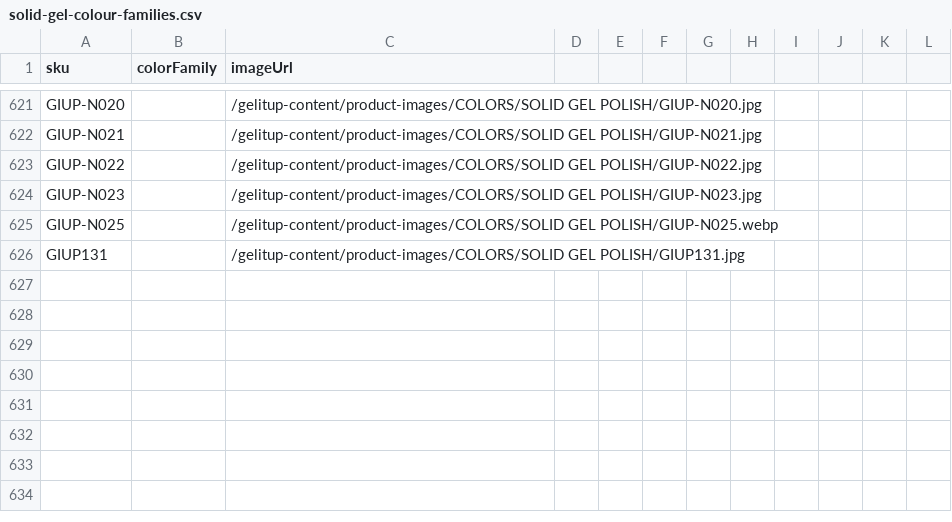
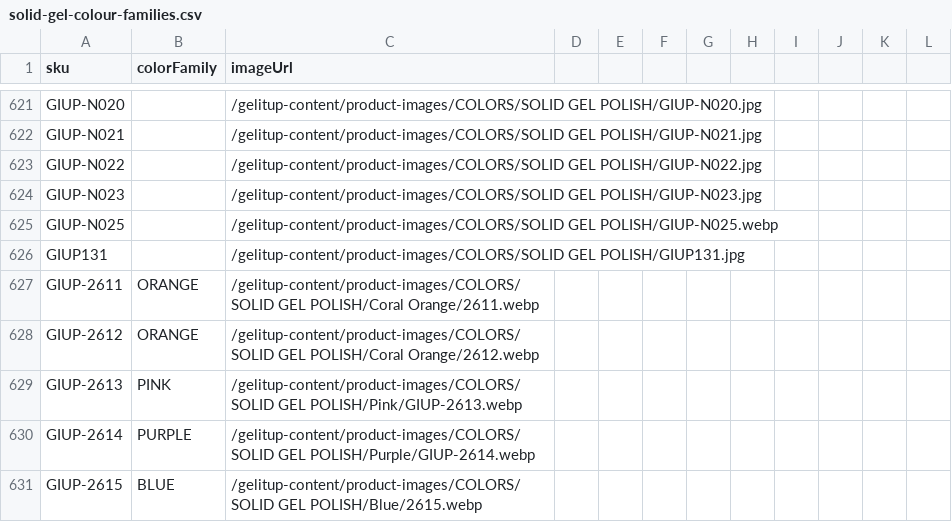
Before and after one commit to renelk0208/gelitup-site, a CSV file: docs/solid-gel-colour-families.csv, drawn as a sheet; only a part is shown, gaps mark what is left out; the diff names each change by its address in the sheet, - before the commit and + after, or states it on an @@ line.

Commit message:
Add 5 new solid gel colours (2611-2615) + new Shimmer & Sapphire Cat Eye images

```diff
--- a/docs/solid-gel-colour-families.csv
+++ b/docs/solid-gel-colour-families.csv
+row 627: GIUP-2611 | ORANGE | /gelitup-content/product-images/COLORS/SOLID GEL POLISH/Coral Orange/2611.webp
+row 628: GIUP-2612 | ORANGE | /gelitup-content/product-images/COLORS/SOLID GEL POLISH/Coral Orange/2612.webp
+row 629: GIUP-2613 | PINK | /gelitup-content/product-images/COLORS/SOLID GEL POLISH/Pink/GIUP-2613.webp
+row 630: GIUP-2614 | PURPLE | /gelitup-content/product-images/COLORS/SOLID GEL POLISH/Purple/GIUP-2614.webp
+row 631: GIUP-2615 | BLUE | /gelitup-content/product-images/COLORS/SOLID GEL POLISH/Blue/2615.webp
```
Also changed, not shown: 17 other files.
